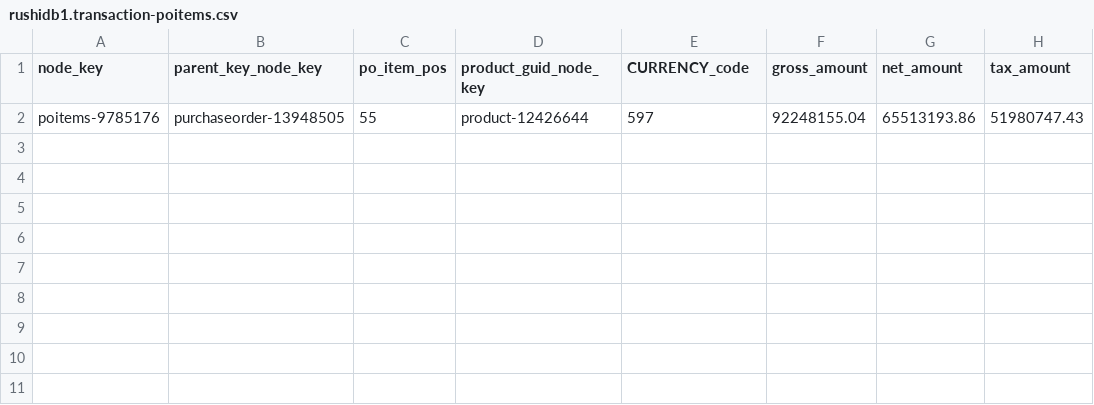
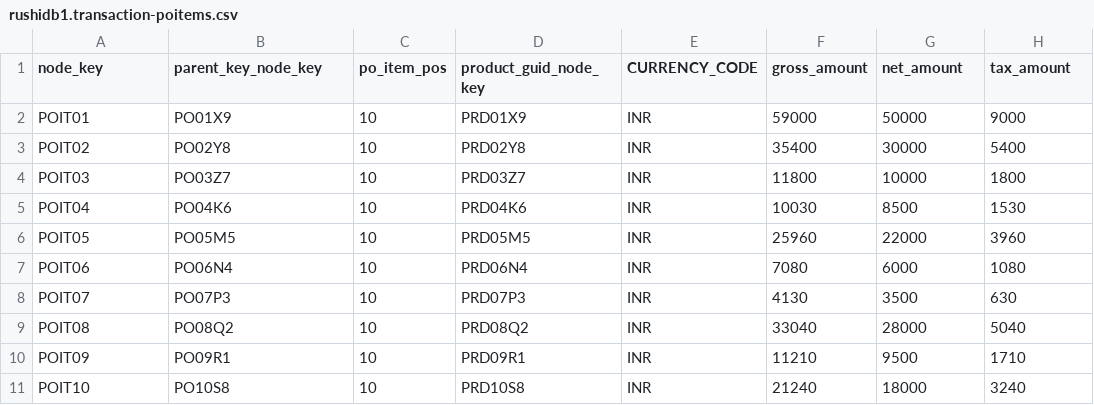
Before and after one commit to rachapallirushikesh/CAPMAPP, a CSV file: db/csv/rushidb1.transaction-poitems.csv, drawn as a sheet.

```diff
--- a/db/csv/rushidb1.transaction-poitems.csv
+++ b/db/csv/rushidb1.transaction-poitems.csv
@@ -1,2 +1,11 @@
-node_key,parent_key_node_key,po_item_pos,product_guid_node_key,CURRENCY_code,gross_amount,net_amount,tax_amount
-poitems-9785176,purchaseorder-13948505,55,product-12426644,597,92248155.04,65513193.86,51980747.43
+node_key,parent_key_node_key,po_item_pos,product_guid_node_key,CURRENCY_CODE,gross_amount,net_amount,tax_amount
+POIT01,PO01X9,10,PRD01X9,INR,59000,50000,9000
+POIT02,PO02Y8,10,PRD02Y8,INR,35400,30000,5400
+POIT03,PO03Z7,10,PRD03Z7,INR,11800,10000,1800
+POIT04,PO04K6,10,PRD04K6,INR,10030,8500,1530
+POIT05,PO05M5,10,PRD05M5,INR,25960,22000,3960
+POIT06,PO06N4,10,PRD06N4,INR,7080,6000,1080
+POIT07,PO07P3,10,PRD07P3,INR,4130,3500,630
+POIT08,PO08Q2,10,PRD08Q2,INR,33040,28000,5040
+POIT09,PO09R1,10,PRD09R1,INR,11210,9500,1710
+POIT10,PO10S8,10,PRD10S8,INR,21240,18000,3240
```
Also changed, not shown: db/csv/rushidb1.master-address.csv, db/csv/rushidb1.master-businesspartner.csv, 35 other files.
